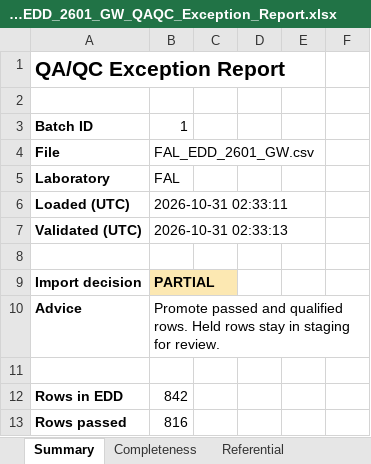
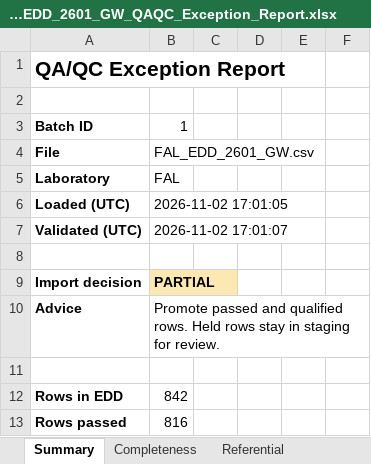
Before and after one commit to PriyankaSagwekar/EDD-Validation-Engine-and-QA-QC, an Excel workbook: data/reports/Batch001_FAL_EDD_2601_GW_QAQC_Exception_Report.xlsx, sheet Summary, drawn as a sheet; only a part is shown; values as stored, in another font and other column widths than the file's, no borders; the diff names each change by its address in the sheet, - before the commit and + after, or states it on an @@ line.

```diff
--- a/data/reports/Batch001_FAL_EDD_2601_GW_QAQC_Exception_Report.xlsx (sheet Summary)
+++ b/data/reports/Batch001_FAL_EDD_2601_GW_QAQC_Exception_Report.xlsx (sheet Summary)
-B6: 2026-10-31 02:33:11
+B6: 2026-11-02 17:01:05
-B7: 2026-10-31 02:33:13
+B7: 2026-11-02 17:01:07
```
Also changed, not shown: data/reports/Batch002_FAL_EDD_2602_SO_QAQC_Exception_Report.xlsx, data/reports/Batch003_FAL_EDD_2604_GW_QAQC_Exception_Report.xlsx, 21 other files.
